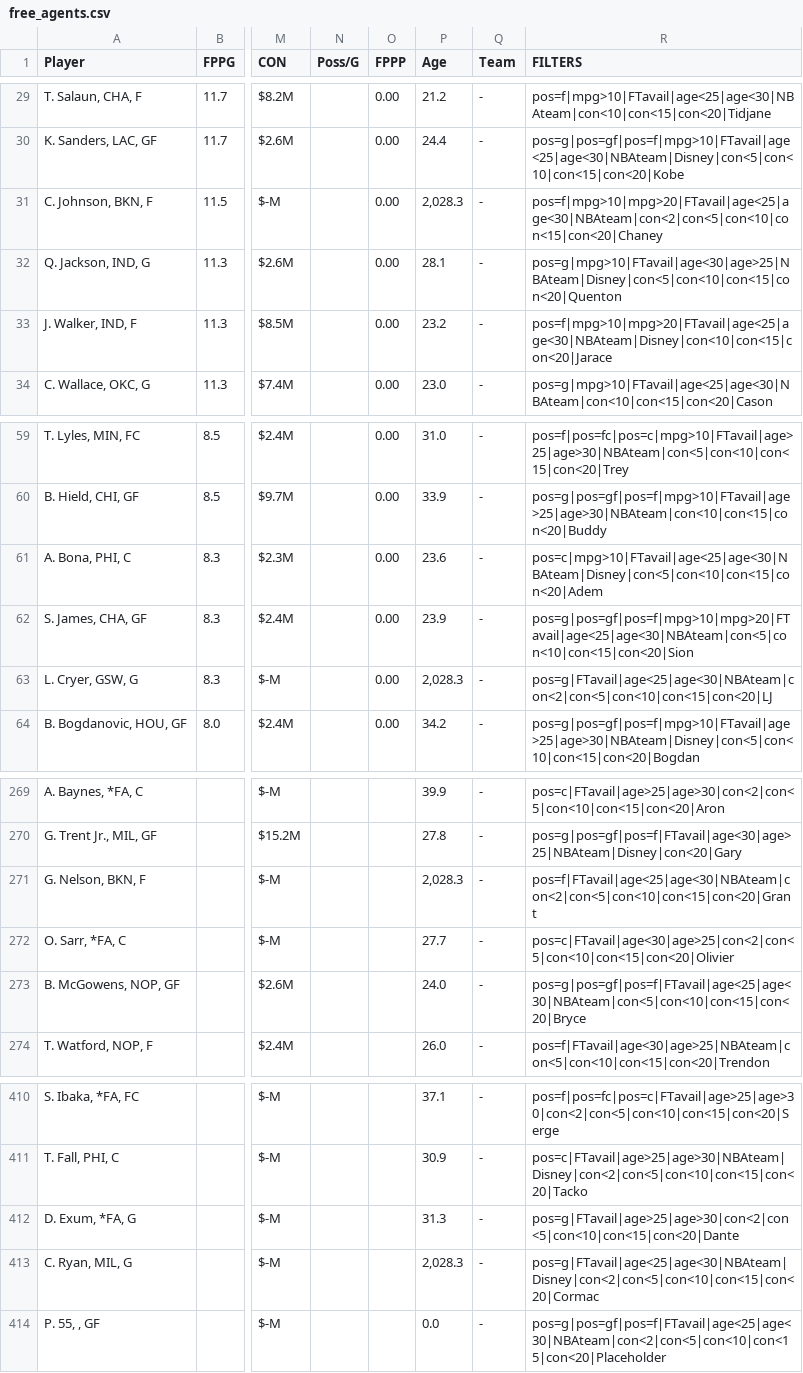
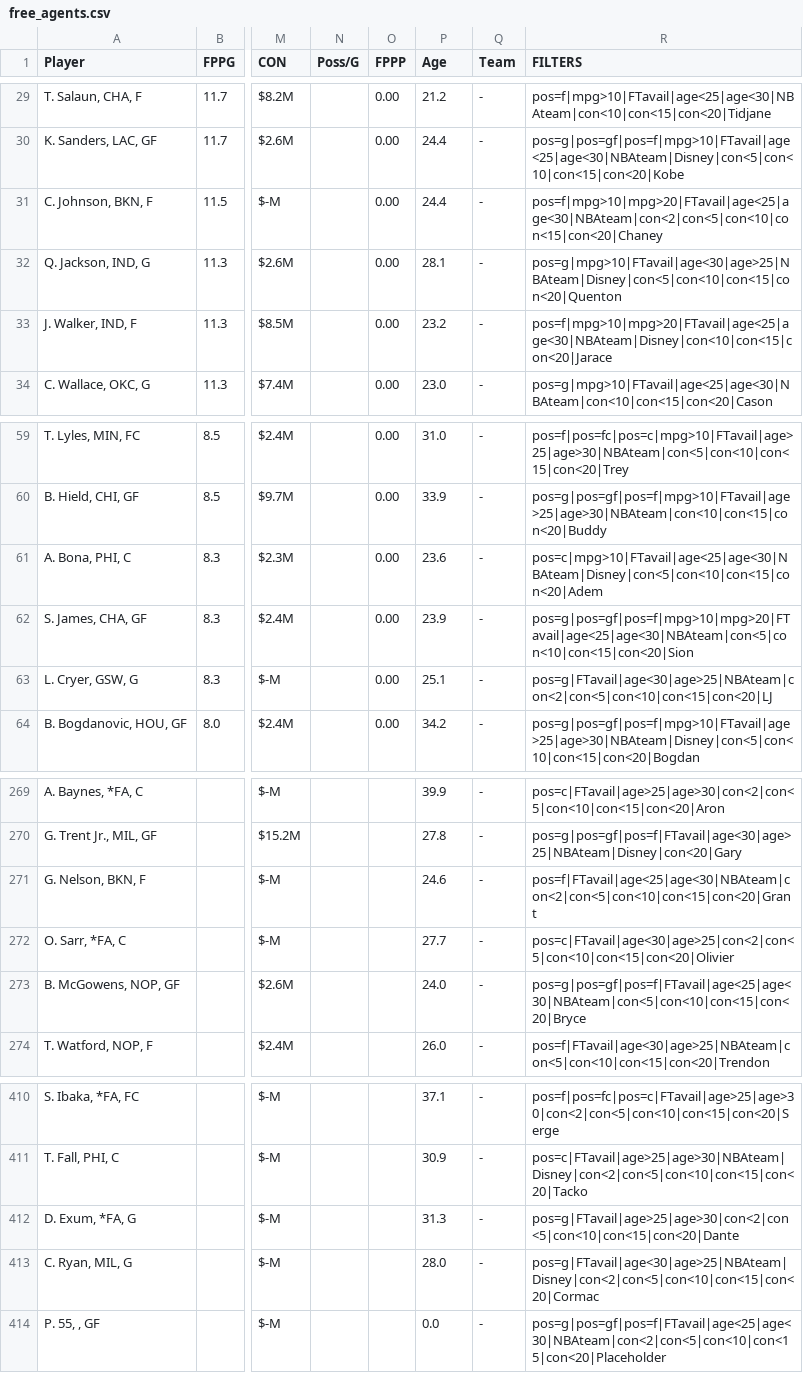
Before and after one commit to fedecast/SandC_draft, a CSV file: data/free_agents.csv, drawn as a sheet; only a part is shown, gaps mark what is left out; the diff names each change by its address in the sheet, - before the commit and + after, or states it on an @@ line.

```diff
--- a/data/free_agents.csv
+++ b/data/free_agents.csv
-P31 (Age): 2,028.3
+P31 (Age): 24.4
-P63 (Age): 2,028.3
+P63 (Age): 25.1
-R63 (FILTERS): pos=g|FTavail|age<25|age<30|NBAteam|con<2|con<5|con<10|con<15|con<20|LJ
+R63 (FILTERS): pos=g|FTavail|age<30|age>25|NBAteam|con<2|con<5|con<10|con<15|con<20|LJ
-P271 (Age): 2,028.3
+P271 (Age): 24.6
-P413 (Age): 2,028.3
+P413 (Age): 28.0
-R413 (FILTERS): pos=g|FTavail|age<25|age<30|NBAteam|Disney|con<2|con<5|con<10|con<15|con<20|Cormac
+R413 (FILTERS): pos=g|FTavail|age<30|age>25|NBAteam|Disney|con<2|con<5|con<10|con<15|con<20|Cormac
```
Also changed, not shown: 4 other files.
